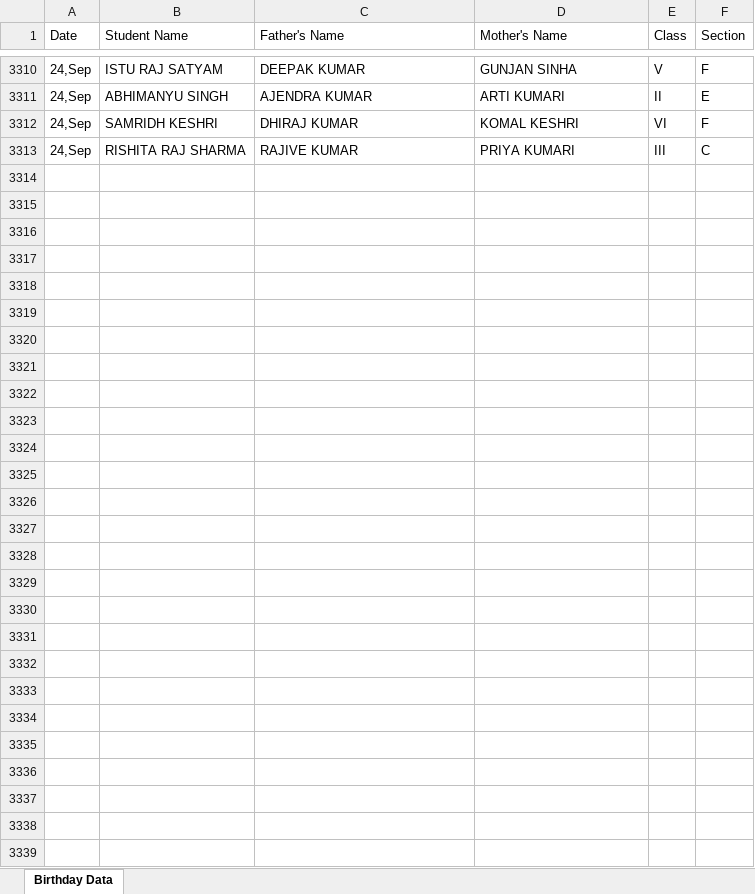
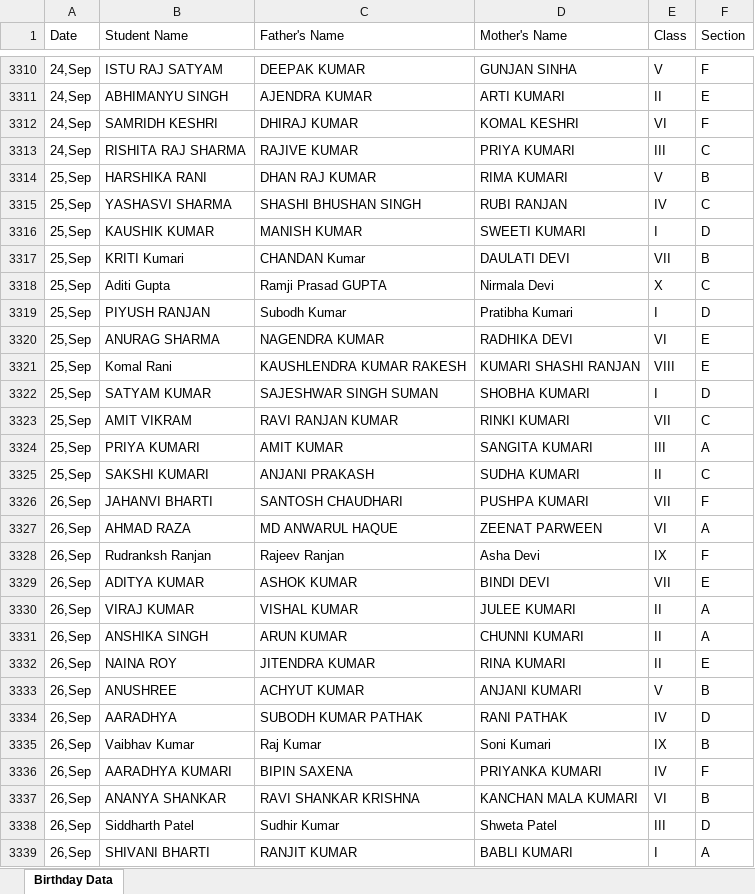
Before and after one commit to pranavsharma-io/HTML, an Excel workbook: Birthday Data Master.xlsx, sheet Birthday Data, drawn as a sheet; only a part is shown, gaps mark what is left out; values as stored, in another font and other column widths than the file's, no borders; the diff names each change by its address in the sheet, - before the commit and + after, or states it on an @@ line.

Commit message:
Automated data scrape and format for 2026-09-23

```diff
--- a/Birthday Data Master.xlsx (sheet Birthday Data)
+++ b/Birthday Data Master.xlsx (sheet Birthday Data)
+row 3314: 25,Sep | HARSHIKA RANI | DHAN RAJ KUMAR | RIMA KUMARI | V | B
+row 3315: 25,Sep | YASHASVI SHARMA | SHASHI BHUSHAN SINGH | RUBI RANJAN | IV | C
+row 3316: 25,Sep | KAUSHIK KUMAR | MANISH KUMAR | SWEETI KUMARI | I | D
+row 3317: 25,Sep | KRITI Kumari | CHANDAN Kumar | DAULATI DEVI | VII | B
+row 3318: 25,Sep | Aditi Gupta | Ramji Prasad GUPTA | Nirmala Devi | X | C
+row 3319: 25,Sep | PIYUSH RANJAN | Subodh Kumar | Pratibha Kumari | I | D
+row 3320: 25,Sep | ANURAG SHARMA | NAGENDRA KUMAR | RADHIKA DEVI | VI | E
+row 3321: 25,Sep | Komal Rani | KAUSHLENDRA KUMAR RAKESH | KUMARI SHASHI RANJAN | VIII | E
+row 3322: 25,Sep | SATYAM KUMAR | SAJESHWAR SINGH SUMAN | SHOBHA KUMARI | I | D
+row 3323: 25,Sep | AMIT VIKRAM | RAVI RANJAN KUMAR | RINKI KUMARI | VII | C
+row 3324: 25,Sep | PRIYA KUMARI | AMIT KUMAR | SANGITA KUMARI | III | A
+row 3325: 25,Sep | SAKSHI KUMARI | ANJANI PRAKASH | SUDHA KUMARI | II | C
+row 3326: 26,Sep | JAHANVI BHARTI | SANTOSH CHAUDHARI | PUSHPA KUMARI | VII | F
+row 3327: 26,Sep | AHMAD RAZA | MD ANWARUL HAQUE | ZEENAT PARWEEN | VI | A
+row 3328: 26,Sep | Rudranksh Ranjan | Rajeev Ranjan | Asha Devi | IX | F
+row 3329: 26,Sep | ADITYA KUMAR | ASHOK KUMAR | BINDI DEVI | VII | E
+row 3330: 26,Sep | VIRAJ KUMAR | VISHAL KUMAR | JULEE KUMARI | II | A
+row 3331: 26,Sep | ANSHIKA SINGH | ARUN KUMAR | CHUNNI KUMARI | II | A
+row 3332: 26,Sep | NAINA ROY | JITENDRA KUMAR | RINA KUMARI | II | E
+row 3333: 26,Sep | ANUSHREE | ACHYUT KUMAR | ANJANI KUMARI | V | B
+row 3334: 26,Sep | AARADHYA | SUBODH KUMAR PATHAK | RANI PATHAK | IV | D
+row 3335: 26,Sep | Vaibhav Kumar | Raj Kumar | Soni Kumari | IX | B
+row 3336: 26,Sep | AARADHYA KUMARI | BIPIN SAXENA | PRIYANKA KUMARI | IV | F
+row 3337: 26,Sep | ANANYA SHANKAR | RAVI SHANKAR KRISHNA | KANCHAN MALA KUMARI | VI | B
+row 3338: 26,Sep | Siddharth Patel | Sudhir Kumar | Shweta Patel | III | D
+row 3339: 26,Sep | SHIVANI BHARTI | RANJIT KUMAR | BABLI KUMARI | I | A
```
Also changed, not shown: 2 other files.
